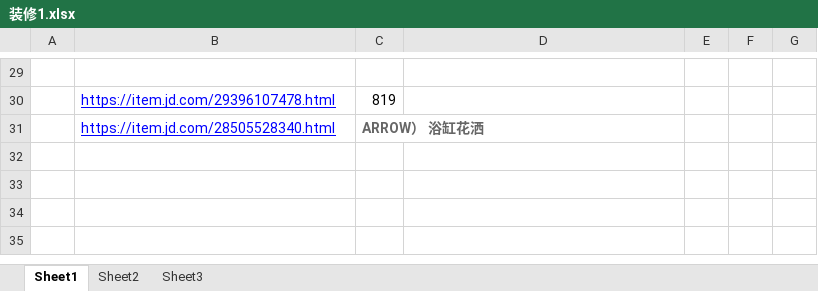
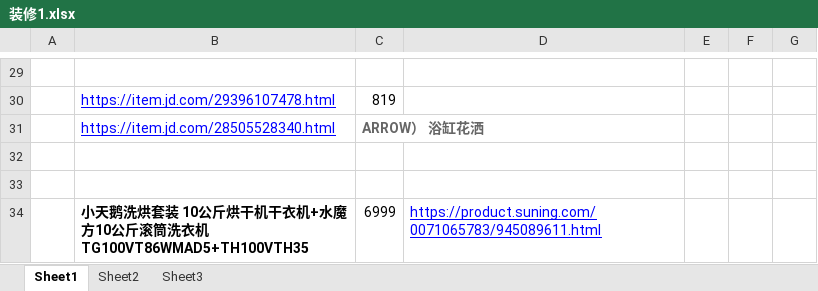
Before and after one commit to archerfrank/javaAPICheatSheet, an Excel workbook: 装修1.xlsx, sheet Sheet1, drawn as a sheet; only a part is shown, gaps mark what is left out; values as stored, in another font and other column widths than the file's, no borders; the diff names each change by its address in the sheet, - before the commit and + after, or states it on an @@ line.

```diff
--- a/装修1.xlsx (sheet Sheet1)
+++ b/装修1.xlsx (sheet Sheet1)
+row 32: (empty)
+row 33: (empty)
+row 34:  | 小天鹅洗烘套装 10公斤烘干机干衣机+水魔方10公斤滚筒洗衣机TG100VT86WMAD5+TH100VTH35 | 6999 | https://product.suning.com/0071065783/945089611.html
```
Also changed, not shown: sheet Sheet2.
